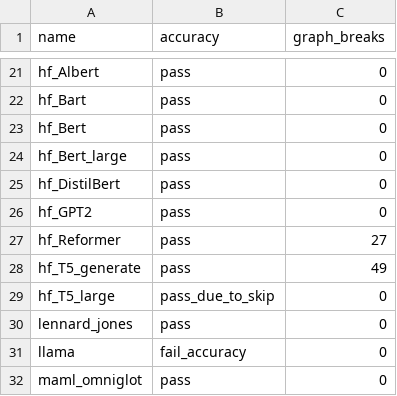
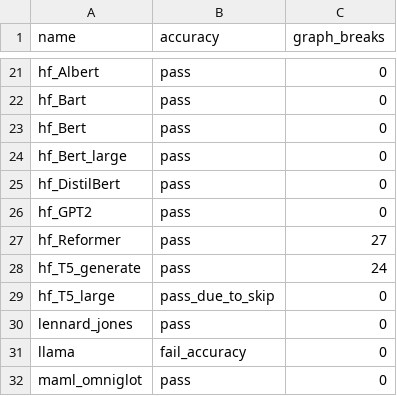
Before and after one commit to dhenderson2/pytorch, a CSV file: benchmarks/dynamo/ci_expected_accuracy/inductor_torchbench_inference.csv, drawn as a sheet; only a part is shown, gaps mark what is left out.

Commit message:
Update torchbench pin (#104829)
Signed-off-by: Edward Z. Yang <ezyang@meta.com>

Pull Request resolved: https://github.com/pytorch/pytorch/pull/104829
Approved by: https://github.com/albanD

```diff
--- a/benchmarks/dynamo/ci_expected_accuracy/inductor_torchbench_inference.csv
+++ b/benchmarks/dynamo/ci_expected_accuracy/inductor_torchbench_inference.csv
@@ -27,3 +27,3 @@ hf_GPT2,pass,0
 hf_Reformer,pass,27
-hf_T5_generate,pass,49
+hf_T5_generate,pass,24
 hf_T5_large,pass_due_to_skip,0
```
Also changed, not shown: 1 other file.
